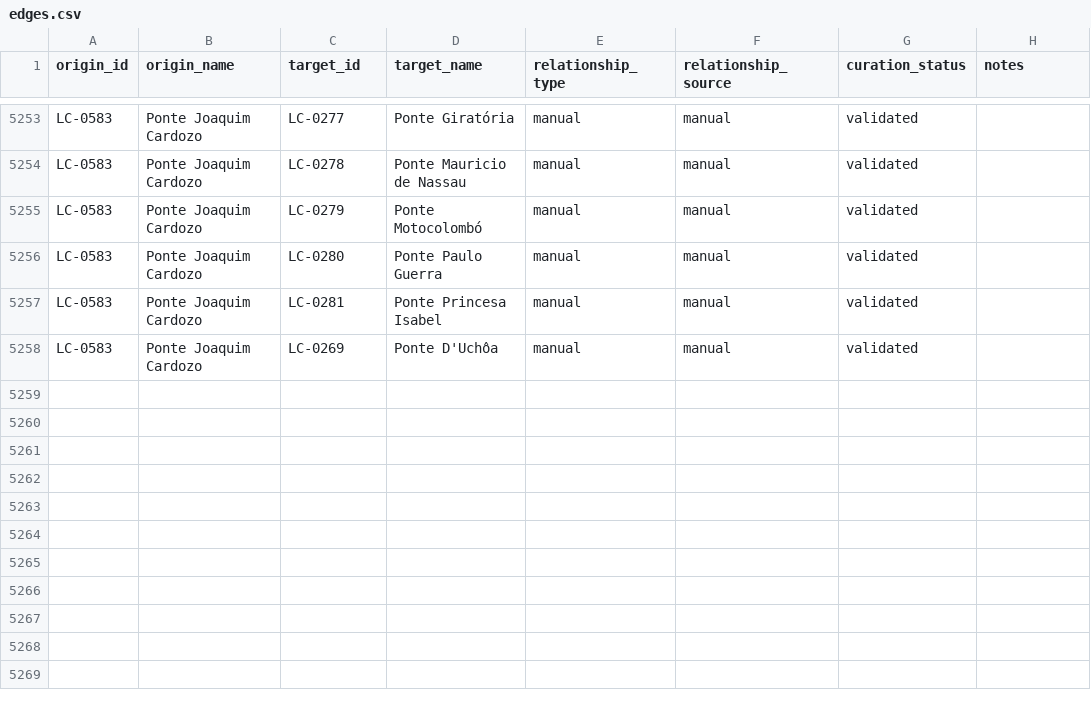
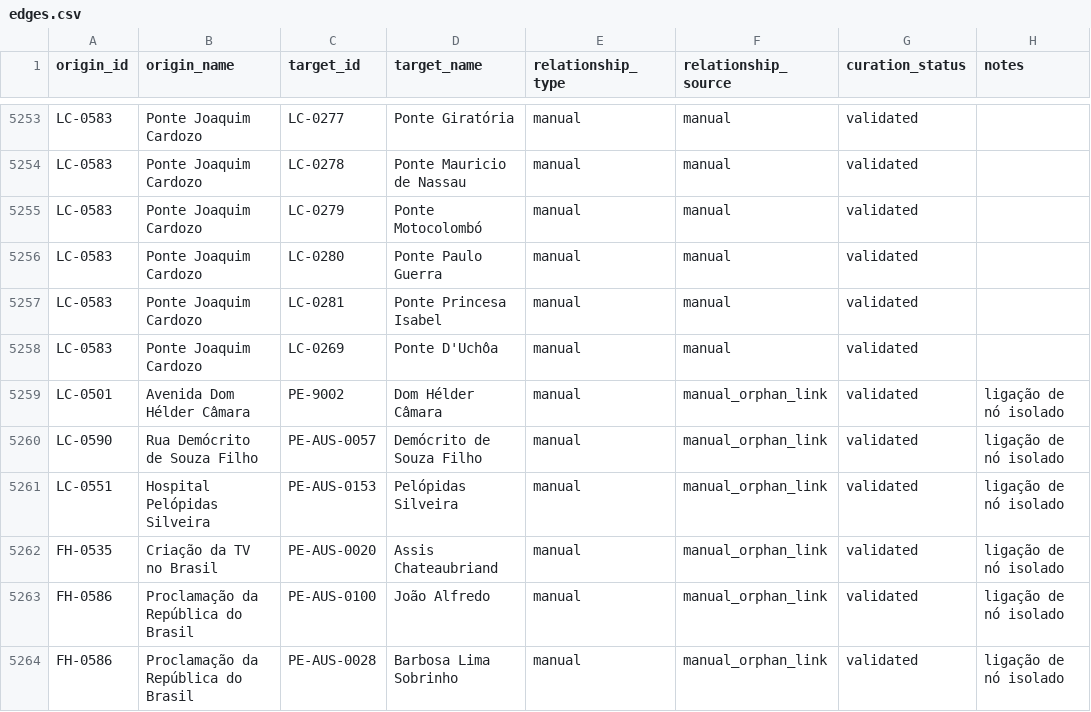
Before and after one commit to antonioaurel/data, a CSV file: data-visualization/recife-history-connections/data/edges.csv, drawn as a sheet; only a part is shown, gaps mark what is left out.

Commit message:
data: link the 5 isolated nodes to their eponyms/related figures
Avenida/Rua/Hospital -> their namesake; Criação da TV no Brasil -> Assis
Chateaubriand; Proclamação da República -> João Alfredo + Barbosa Lima Sobrinho.
No isolated nodes remain. (Manual repo edit — mirror to the Sheet.)

```diff
--- a/data-visualization/recife-history-connections/data/edges.csv
+++ b/data-visualization/recife-history-connections/data/edges.csv
@@ -5258 +5258,7 @@ LC-0583,Ponte Joaquim Cardozo,LC-0281,Ponte Princesa Isabel,manual,manual,valida
 LC-0583,Ponte Joaquim Cardozo,LC-0269,Ponte D'Uchôa,manual,manual,validated,
+LC-0501,Avenida Dom Hélder Câmara,PE-9002,Dom Hélder Câmara,manual,manual_orphan_link,validated,ligação de nó isolado
+LC-0590,Rua Demócrito de Souza Filho,PE-AUS-0057,Demócrito de Souza Filho,manual,manual_orphan_link,validated,ligação de nó isolado
+LC-0551,Hospital Pelópidas Silveira,PE-AUS-0153,Pelópidas Silveira,manual,manual_orphan_link,validated,ligação de nó isolado
+FH-0535,Criação da TV no Brasil,PE-AUS-0020,Assis Chateaubriand,manual,manual_orphan_link,validated,ligação de nó isolado
+FH-0586,Proclamação da República do Brasil,PE-AUS-0100,João Alfredo,manual,manual_orphan_link,validated,ligação de nó isolado
+FH-0586,Proclamação da República do Brasil,PE-AUS-0028,Barbosa Lima Sobrinho,manual,manual_orphan_link,validated,ligação de nó isolado
```
Also changed, not shown: data-visualization/recife-history-connections/data/lista-geral-do-mapeamento.csv, 1 other file.
